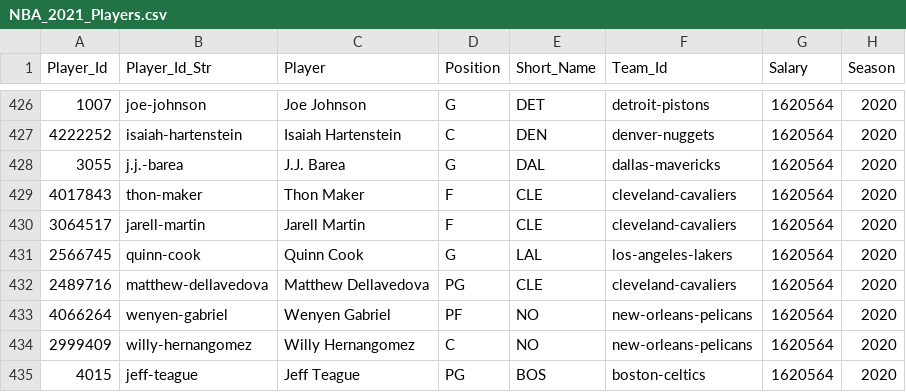
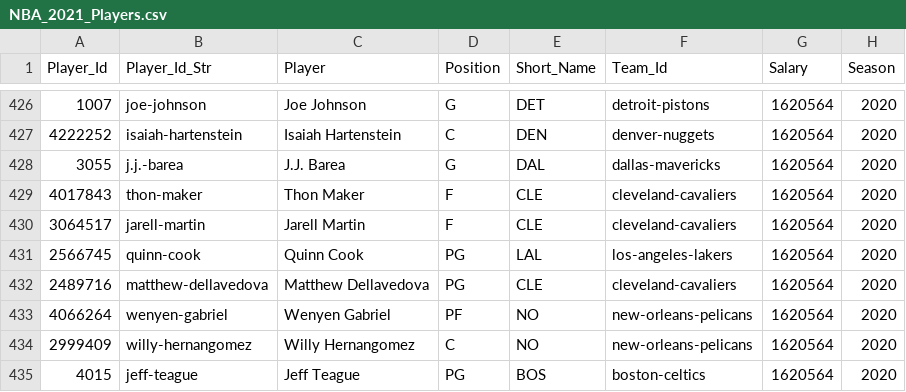
Before and after one commit to MattC137/Open_Data, a CSV file: Data/Sports/NBA/NBA_2021_Players.csv, drawn as a sheet; only a part is shown, gaps mark what is left out; the diff names each change by its address in the sheet, - before the commit and + after, or states it on an @@ line.

```diff
--- a/Data/Sports/NBA/NBA_2021_Players.csv
+++ b/Data/Sports/NBA/NBA_2021_Players.csv
-D431 (Position): G
+D431 (Position): PG
```
Also changed, not shown: Data/Sports/NBA/NBA_2021_Games.csv, Data/Sports/NBA/NBA_2021_Line_Log.csv, 2 other files.
